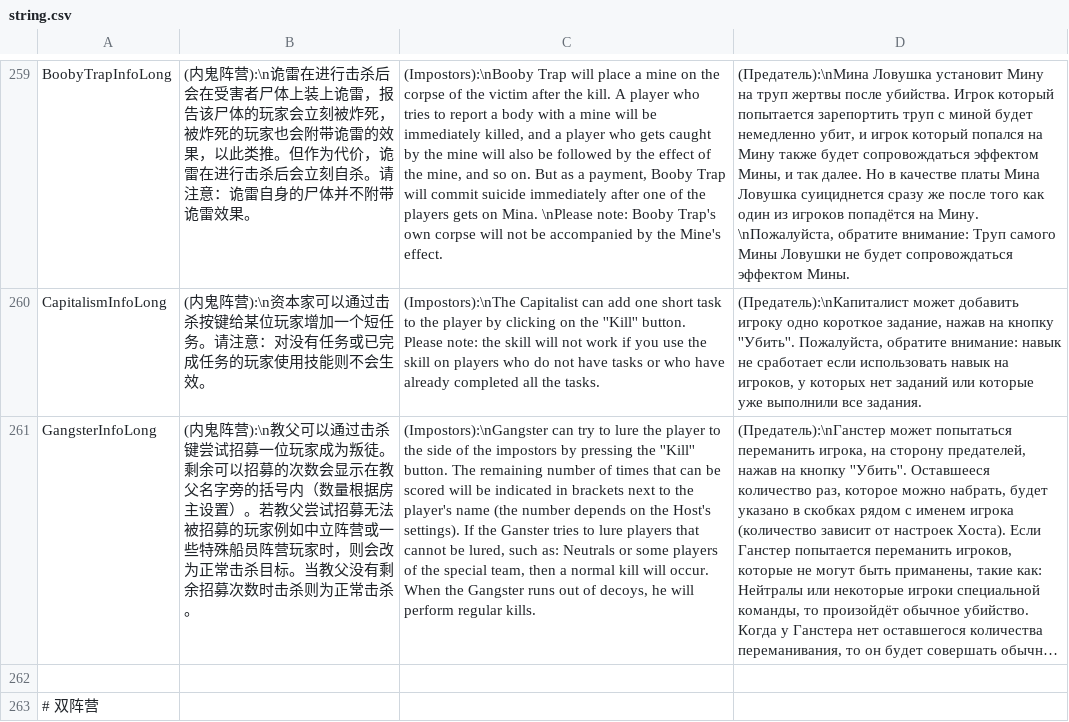
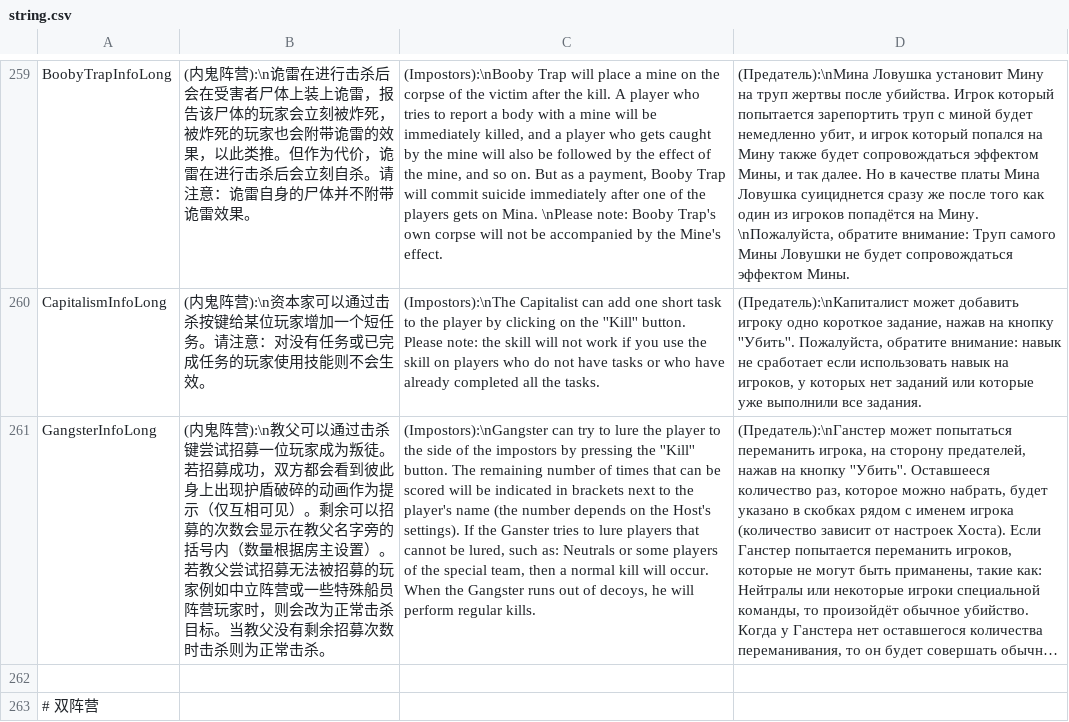
Before and after one commit to tukasa0001/TownOfHost, a CSV file: Resources/string.csv, drawn as a sheet; only a part is shown, gaps mark what is left out; long unchanged cells end in …; the diff names each change by its address in the sheet, - before the commit and + after, or states it on an @@ line.

Commit message:
fix csv

```diff
--- a/Resources/string.csv
+++ b/Resources/string.csv
-B261: …为叛徒。剩余可以…
+B261: …为叛徒。若招募成功，双方都会看到彼此身上出现护盾破碎的动画作为提示（仅互相可见）。剩余可以…
```
